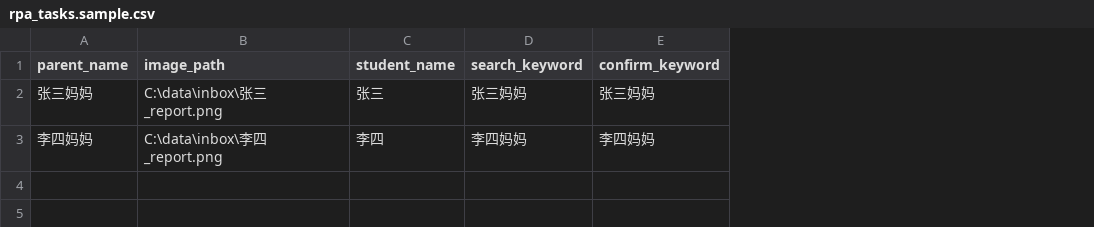
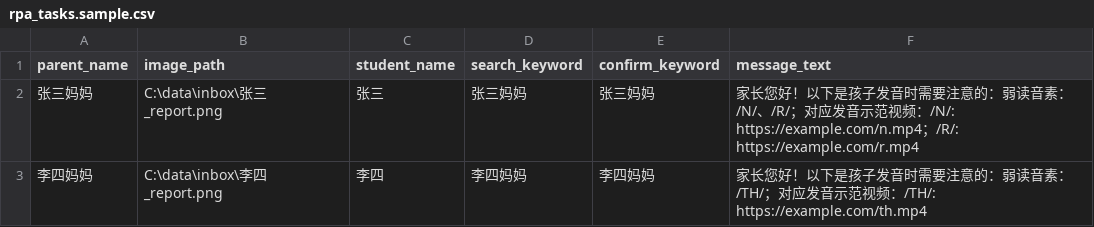
Before and after one commit to leospirit/wecom-bulk-sender, a CSV file: tools/rpa_tasks.sample.csv, drawn as a sheet; the diff names each change by its address in the sheet, - before the commit and + after, or states it on an @@ line.

Commit message:
feat: add RPA message text and lite web flow

```diff
--- a/tools/rpa_tasks.sample.csv
+++ b/tools/rpa_tasks.sample.csv
+column F (message_text), rows 2-3: 家长您好！以下是孩子发音时需要注意的：弱读音素：/N/、/R/；对应发音示范视频：/N/: https://example.com/n.mp4；/R/: https://example.com/r.mp4 | 家长您好！以下是孩子发音时需要注意的：弱读音素：/TH/；对应发音示范视频：/TH/: https://example.com/th.mp4
```
Also changed, not shown: 9 other files.
